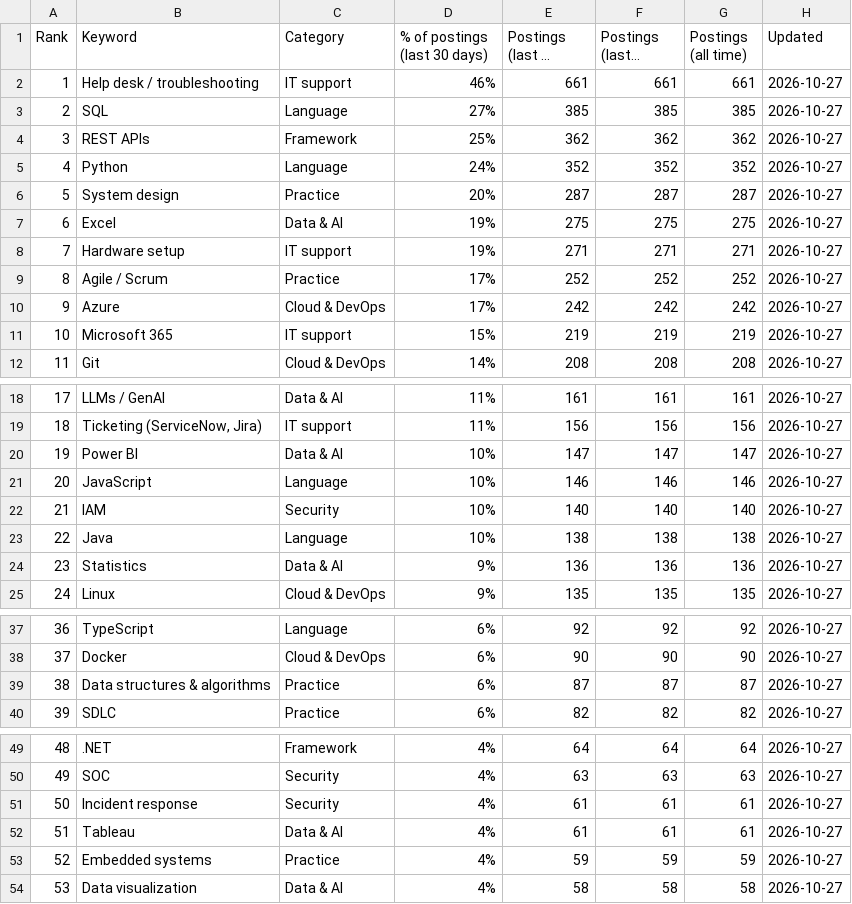
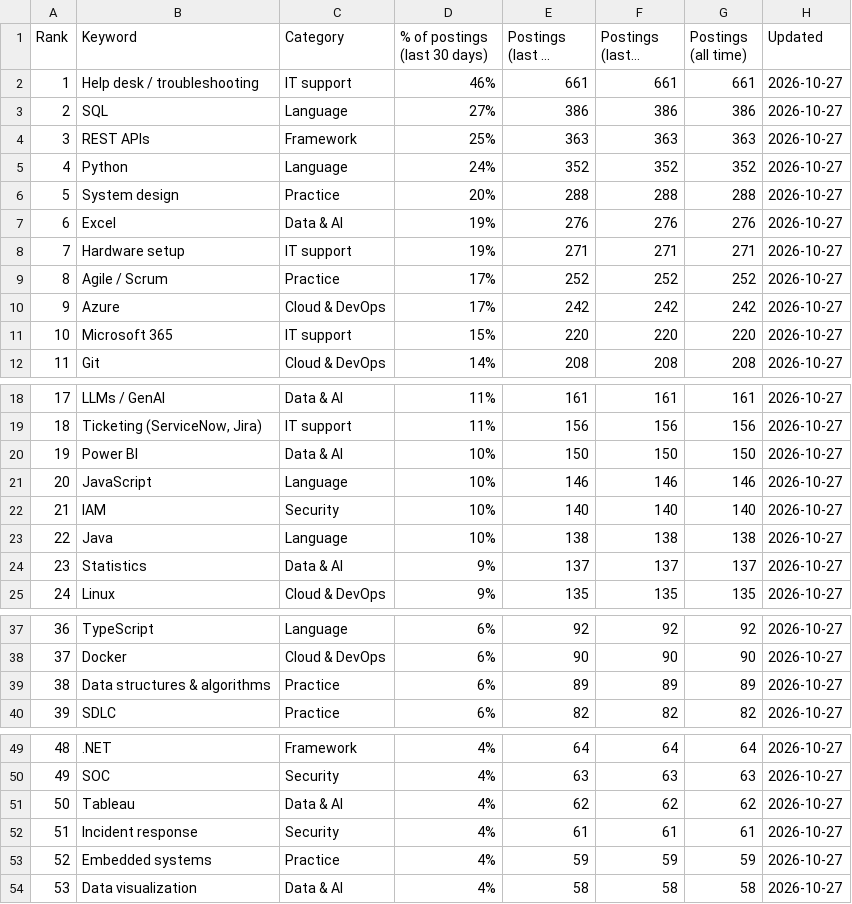
Before and after one commit to sagarh12/canada-jobs-feed, a CSV file: feed/keywords.csv, drawn as a sheet; only a part is shown, gaps mark what is left out; long unchanged cells end in …; the diff covers the shown part only; the diff names each change by its address in the sheet, - before the commit and + after, or states it on an @@ line.

```diff
--- a/feed/keywords.csv
+++ b/feed/keywords.csv
-E3 (Postings (last 30 days)): 385
+E3 (Postings (last 30 days)): 386
-F3 (Postings (last 7 days)): 385
+F3 (Postings (last 7 days)): 386
-G3 (Postings (all time)): 385
+G3 (Postings (all time)): 386
-E4 (Postings (last 30 days)): 362
+E4 (Postings (last 30 days)): 363
-F4 (Postings (last 7 days)): 362
+F4 (Postings (last 7 days)): 363
-G4 (Postings (all time)): 362
+G4 (Postings (all time)): 363
-E6 (Postings (last 30 days)): 287
+E6 (Postings (last 30 days)): 288
-F6 (Postings (last 7 days)): 287
+F6 (Postings (last 7 days)): 288
-G6 (Postings (all time)): 287
+G6 (Postings (all time)): 288
-E7 (Postings (last 30 days)): 275
+E7 (Postings (last 30 days)): 276
-F7 (Postings (last 7 days)): 275
+F7 (Postings (last 7 days)): 276
-G7 (Postings (all time)): 275
+G7 (Postings (all time)): 276
-E11 (Postings (last 30 days)): 219
+E11 (Postings (last 30 days)): 220
-F11 (Postings (last 7 days)): 219
+F11 (Postings (last 7 days)): 220
-G11 (Postings (all time)): 219
+G11 (Postings (all time)): 220
-E20 (Postings (last 30 days)): 147
+E20 (Postings (last 30 days)): 150
-F20 (Postings (last 7 days)): 147
+F20 (Postings (last 7 days)): 150
-G20 (Postings (all time)): 147
+G20 (Postings (all time)): 150
-E24 (Postings (last 30 days)): 136
+E24 (Postings (last 30 days)): 137
-F24 (Postings (last 7 days)): 136
+F24 (Postings (last 7 days)): 137
-G24 (Postings (all time)): 136
+G24 (Postings (all time)): 137
-E39 (Postings (last 30 days)): 87
+E39 (Postings (last 30 days)): 89
-F39 (Postings (last 7 days)): 87
+F39 (Postings (last 7 days)): 89
-G39 (Postings (all time)): 87
+G39 (Postings (all time)): 89
-B51 (Keyword): Incident response
+B51 (Keyword): Tableau
-C51 (Category): Security
+C51 (Category): Data & AI
-E51 (Postings (last 30 days)): 61
+E51 (Postings (last 30 days)): 62
-F51 (Postings (last 7 days)): 61
+F51 (Postings (last 7 days)): 62
-G51 (Postings (all time)): 61
+G51 (Postings (all time)): 62
-B52 (Keyword): Tableau
+B52 (Keyword): Incident response
-C52 (Category): Data & AI
+C52 (Category): Security
```
Also changed, not shown: 1 edited cell elsewhere in this file, 3 other files.
